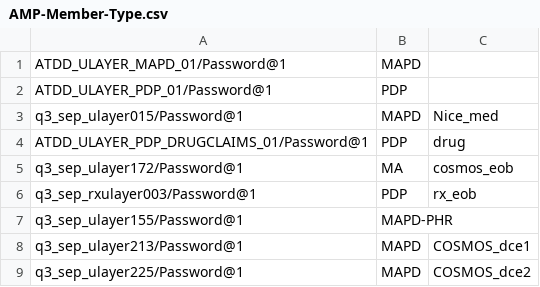
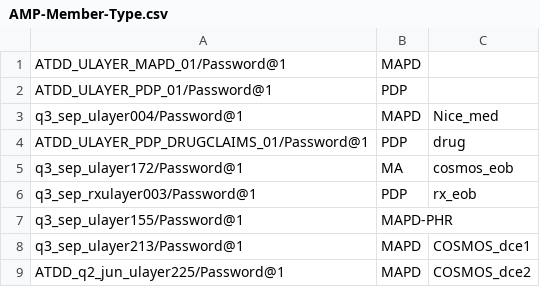
Before and after one commit to swati13oct/MnR, a CSV file: cukesatdd/src/main/resources/database/AMP-Member-Type.csv, drawn as a sheet.

Commit message:
DevImprovement-Member flows updated with data and code fixes

```diff
--- a/cukesatdd/src/main/resources/database/AMP-Member-Type.csv
+++ b/cukesatdd/src/main/resources/database/AMP-Member-Type.csv
@@ -2,3 +2,3 @@ ATDD_ULAYER_MAPD_01/Password@1,MAPD,
 ATDD_ULAYER_PDP_01/Password@1,PDP,
-q3_sep_ulayer015/Password@1,MAPD,Nice_med
+q3_sep_ulayer004/Password@1,MAPD,Nice_med
 ATDD_ULAYER_PDP_DRUGCLAIMS_01/Password@1,PDP,drug,
@@ -8,2 +8,2 @@ q3_sep_ulayer155/Password@1,MAPD-PHR,
 q3_sep_ulayer213/Password@1,MAPD,COSMOS_dce1,
-q3_sep_ulayer225/Password@1,MAPD,COSMOS_dce2,
+ATDD_q2_jun_ulayer225/Password@1,MAPD,COSMOS_dce2,
```
Also changed, not shown: cukesatdd/src/main/resources/database/UMS-Member-Type.csv, 10 other files.
